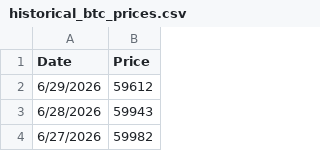
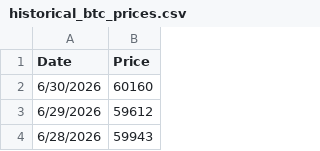
Before and after one commit to mjamiv/btc_tracker, a CSV file: historical_btc_prices.csv, drawn as a sheet; only a part is shown; the shorter side is filled out with more unchanged rows.

```diff
--- a/historical_btc_prices.csv
+++ b/historical_btc_prices.csv
@@ -1,2 +1,3 @@
 Date,Price
+6/30/2026,60160
 6/29/2026,59612
```
